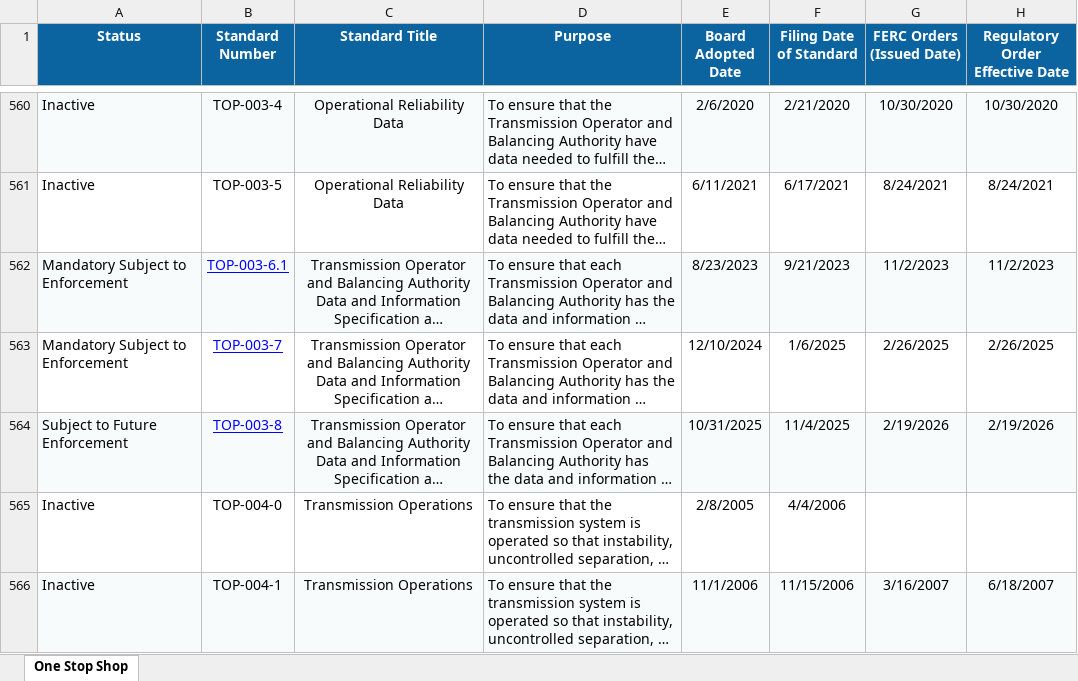
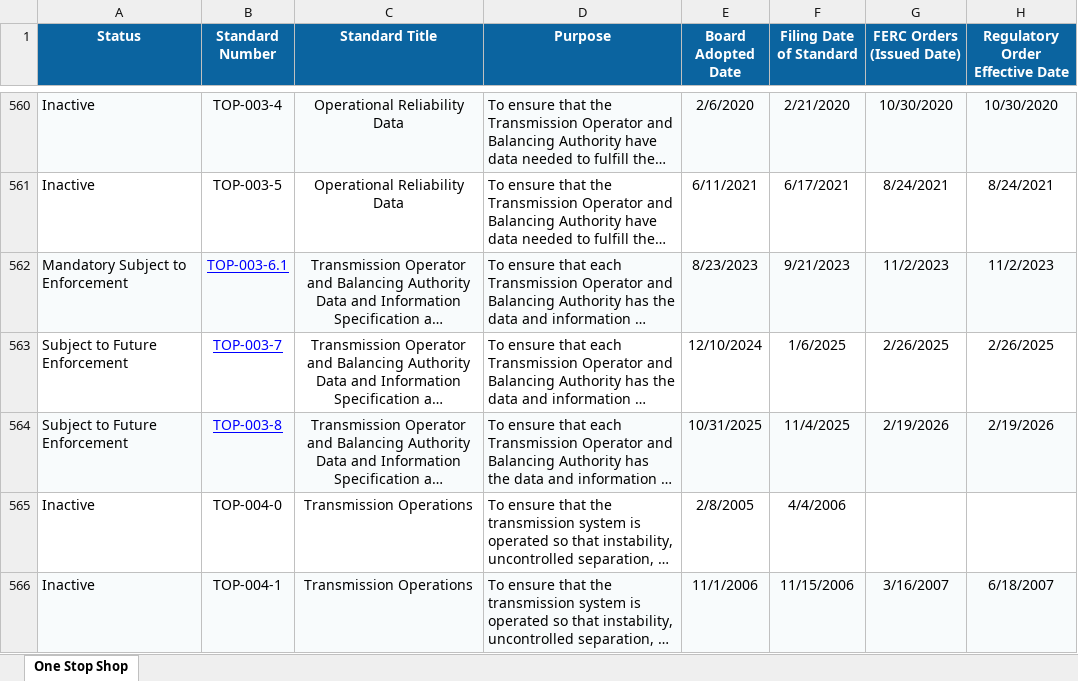
Before and after one commit to MCPBPUNERC/nerc-one-stop-shop-tracker, an Excel workbook: last_snapshot.xlsx, sheet One Stop Shop, drawn as a sheet; only a part is shown, gaps mark what is left out; long unchanged cells end in …; values as stored, in another font and other column widths than the file's, no borders; the diff names each change by its address in the sheet, - before the commit and + after, or states it on an @@ line.

```diff
--- a/last_snapshot.xlsx (sheet One Stop Shop)
+++ b/last_snapshot.xlsx (sheet One Stop Shop)
-A563 (Status): Mandatory Subject to Enforcement
+A563 (Status): Subject to Future Enforcement
```
